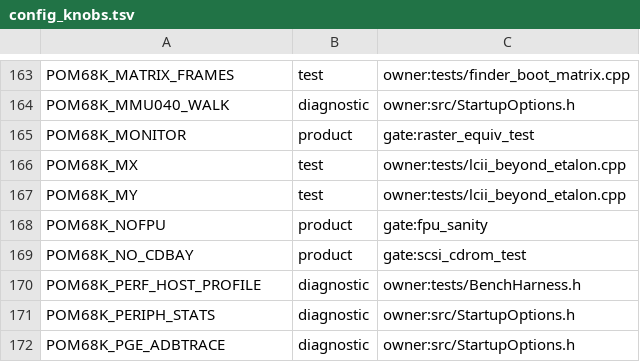
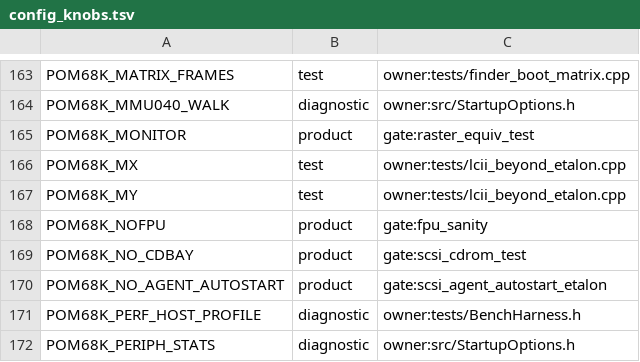
Before and after one commit to habib256/pom68k, a TSV file: config_knobs.tsv, drawn as a sheet; only a part is shown, gaps mark what is left out; the shorter side is filled out with more unchanged rows; the diff names each change by its address in the sheet, - before the commit and + after, or states it on an @@ line.

```diff
--- a/config_knobs.tsv
+++ b/config_knobs.tsv
+row 170: POM68K_NO_AGENT_AUTOSTART | product | gate:scsi_agent_autostart_etalon
```
Also changed, not shown: 29 other files.
